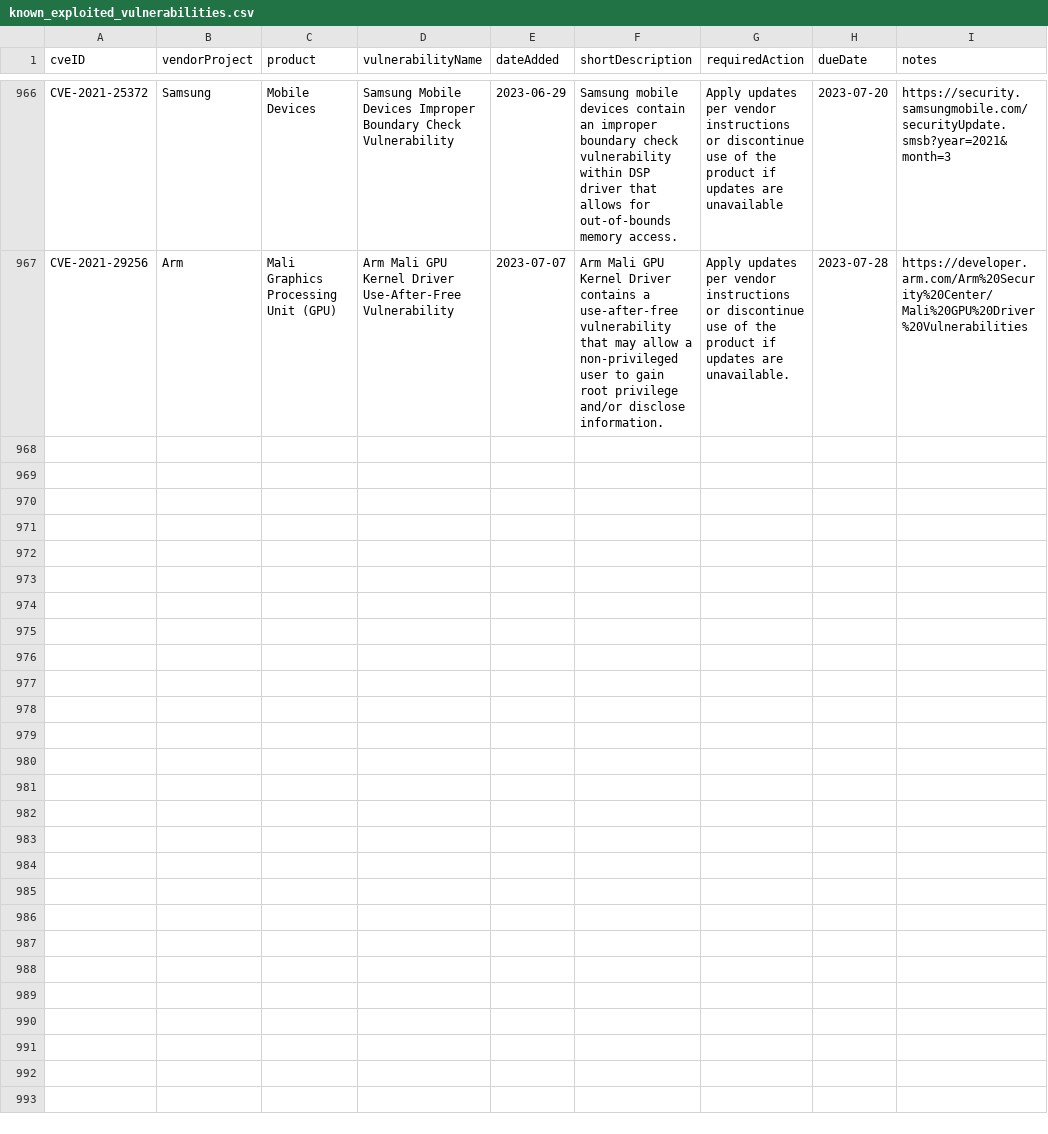
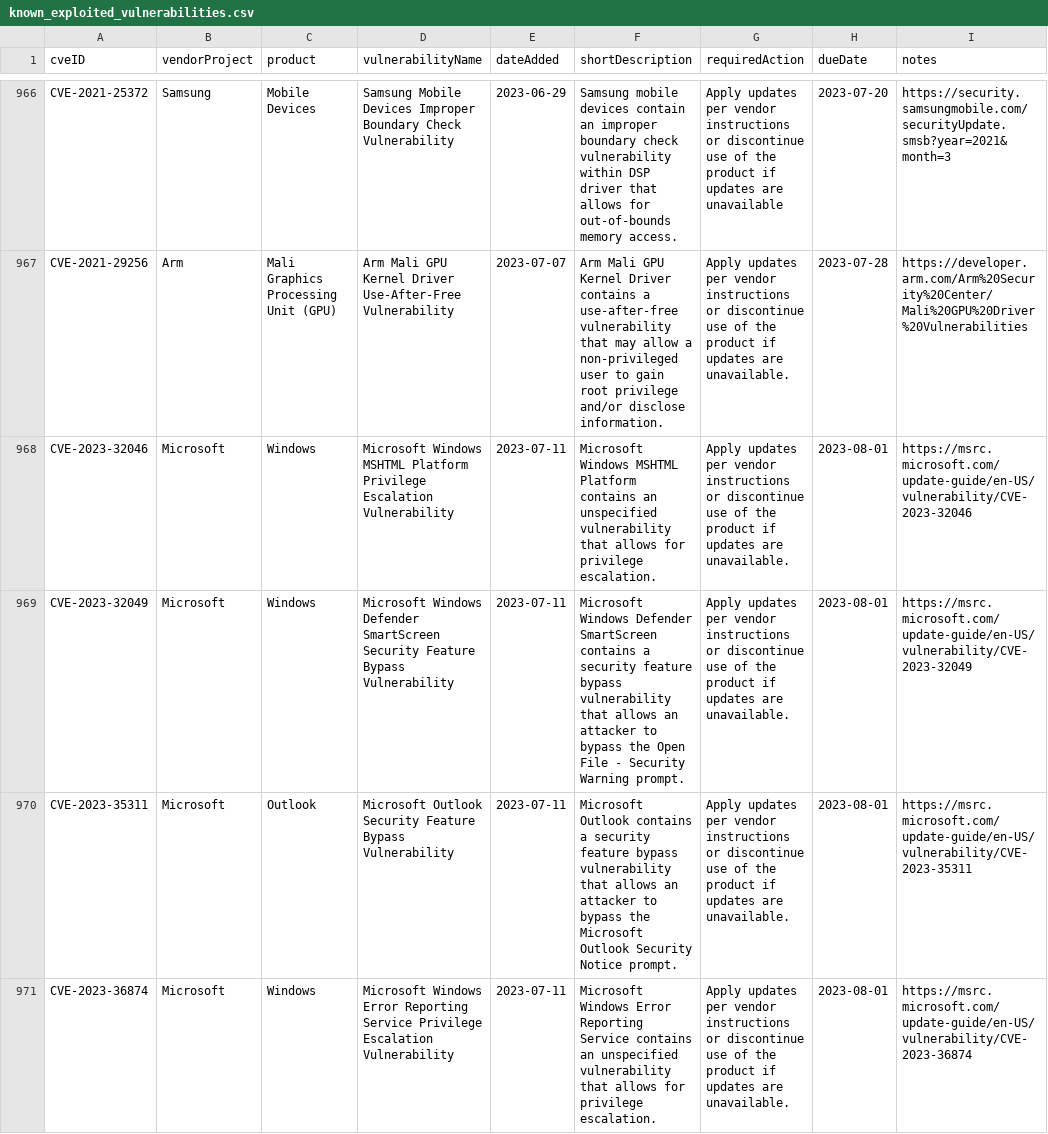
Before and after one commit to e-m-b-a/emba, a CSV file: config/known_exploited_vulnerabilities.csv, drawn as a sheet; only a part is shown, gaps mark what is left out; the diff covers the shown part only; the diff names each change by its address in the sheet, - before the commit and + after, or states it on an @@ line.

Commit message:
Update CISA known exploited vulnerability database

```diff
--- a/config/known_exploited_vulnerabilities.csv
+++ b/config/known_exploited_vulnerabilities.csv
+row 968: CVE-2023-32046 | Microsoft | Windows | Microsoft Windows MSHTML Platform Privilege Escalation Vulnerability | 2023-07-11 | Microsoft Windows MSHTML Platform contains an unspecified vulnerability that allows for privilege escalation. | Apply updates per vendor instructions or discontinue use of the product if updates are unavailable. | 2023-08-01 | https://msrc.microsoft.com/update-guide/en-US/vulnerability/CVE-2023-32046
+row 969: CVE-2023-32049 | Microsoft | Windows | Microsoft Windows Defender SmartScreen Security Feature Bypass Vulnerability | 2023-07-11 | Microsoft Windows Defender SmartScreen contains a security feature bypass vulnerability that allows an attacker to bypass the Open File - Security Warning prompt. | Apply updates per vendor instructions or discontinue use of the product if updates are unavailable. | 2023-08-01 | https://msrc.microsoft.com/update-guide/en-US/vulnerability/CVE-2023-32049
+row 970: CVE-2023-35311 | Microsoft | Outlook | Microsoft Outlook Security Feature Bypass Vulnerability | 2023-07-11 | Microsoft Outlook contains a security feature bypass vulnerability that allows an attacker to bypass the Microsoft Outlook Security Notice prompt. | Apply updates per vendor instructions or discontinue use of the product if updates are unavailable. | 2023-08-01 | https://msrc.microsoft.com/update-guide/en-US/vulnerability/CVE-2023-35311
+row 971: CVE-2023-36874 | Microsoft | Windows | Microsoft Windows Error Reporting Service Privilege Escalation Vulnerability | 2023-07-11 | Microsoft Windows Error Reporting Service contains an unspecified vulnerability that allows for privilege escalation. | Apply updates per vendor instructions or discontinue use of the product if updates are unavailable. | 2023-08-01 | https://msrc.microsoft.com/update-guide/en-US/vulnerability/CVE-2023-36874
```
Also changed, not shown: 3 added rows and 1 edited cell elsewhere in this file.
